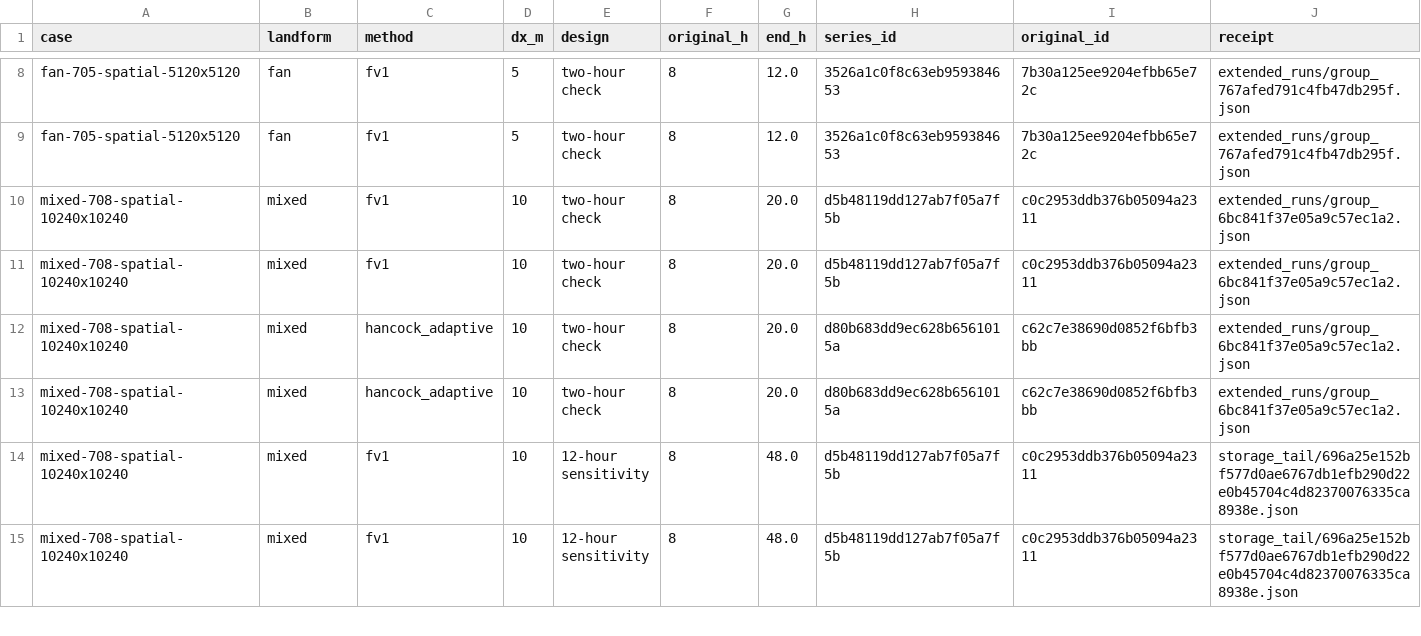
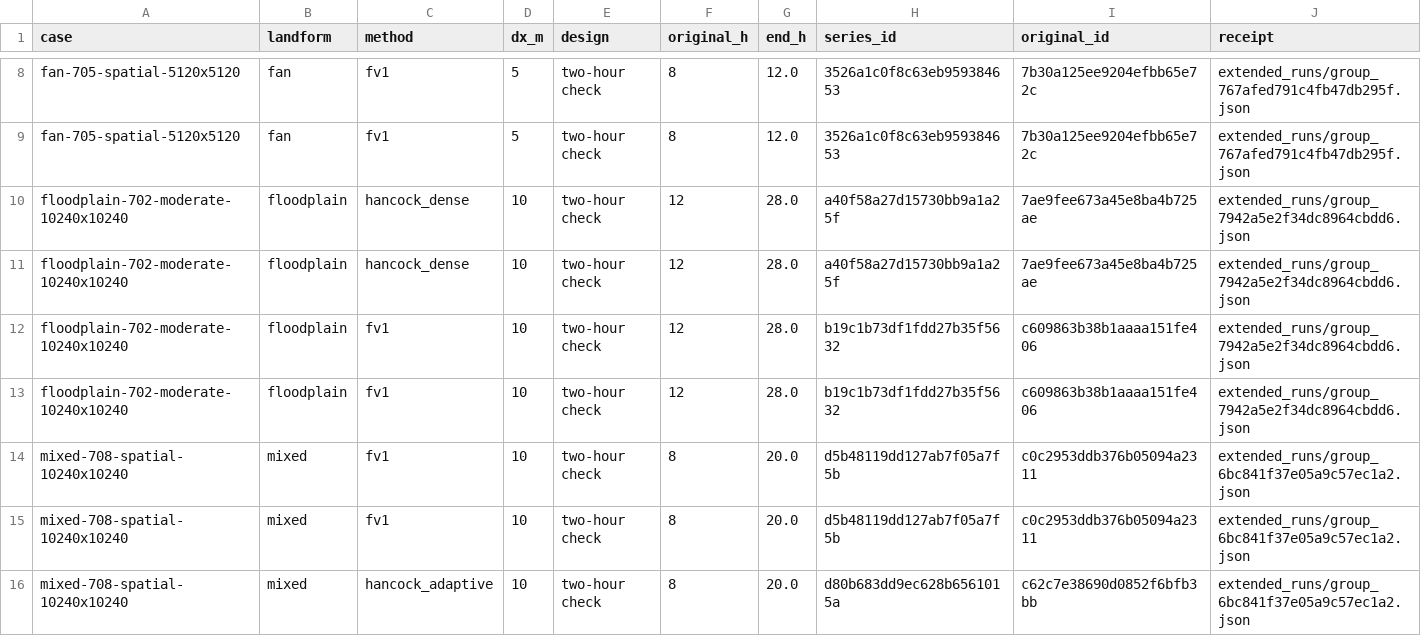
Before and after one commit to Lincoln-Environmental/floodwarp, a CSV file: research/floodwarp_methods_paper/fidelity/results/native_horizons.csv, drawn as a sheet; only a part is shown, gaps mark what is left out; the shorter side is filled out with more unchanged rows; rows hold the shown columns only; the diff names each change by its address in the sheet, - before the commit and + after, or states it on an @@ line.

Commit message:
Retain the complete 28-hour million-cell floodplain comparison

```diff
--- a/research/floodwarp_methods_paper/fidelity/results/native_horizons.csv
+++ b/research/floodwarp_methods_paper/fidelity/results/native_horizons.csv
+row 10: floodplain-702-moderate-10240x10240 | floodplain | hancock_dense | 10 | two-hour check | 12 | 28.0 | a40f58a27d15730bb9a1a25f | 7ae9fee673a45e8ba4b725ae | extended_runs/group_7942a5e2f34dc8964cbdd6.json
+row 11: floodplain-702-moderate-10240x10240 | floodplain | hancock_dense | 10 | two-hour check | 12 | 28.0 | a40f58a27d15730bb9a1a25f | 7ae9fee673a45e8ba4b725ae | extended_runs/group_7942a5e2f34dc8964cbdd6.json
+row 12: floodplain-702-moderate-10240x10240 | floodplain | fv1 | 10 | two-hour check | 12 | 28.0 | b19c1b73df1fdd27b35f5632 | c609863b38b1aaaa151fe406 | extended_runs/group_7942a5e2f34dc8964cbdd6.json
+row 13: floodplain-702-moderate-10240x10240 | floodplain | fv1 | 10 | two-hour check | 12 | 28.0 | b19c1b73df1fdd27b35f5632 | c609863b38b1aaaa151fe406 | extended_runs/group_7942a5e2f34dc8964cbdd6.json
```
Also changed, not shown: 18 other files.
